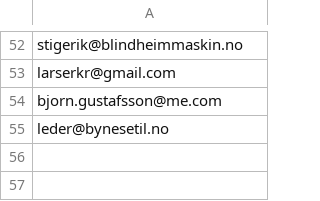
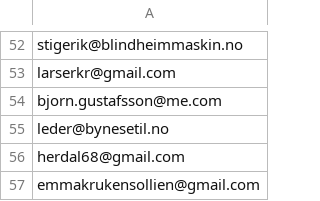
Before and after one commit to areeriks1/Test, a CSV file: unntak.csv, drawn as a sheet; only a part is shown, gaps mark what is left out.

Commit message:
Update unntak.csv

```diff
--- a/unntak.csv
+++ b/unntak.csv
@@ -55 +55,3 @@ bjorn.gustafsson@me.com
 leder@bynesetil.no
+herdal68@gmail.com
+emmakrukensollien@gmail.com
```
